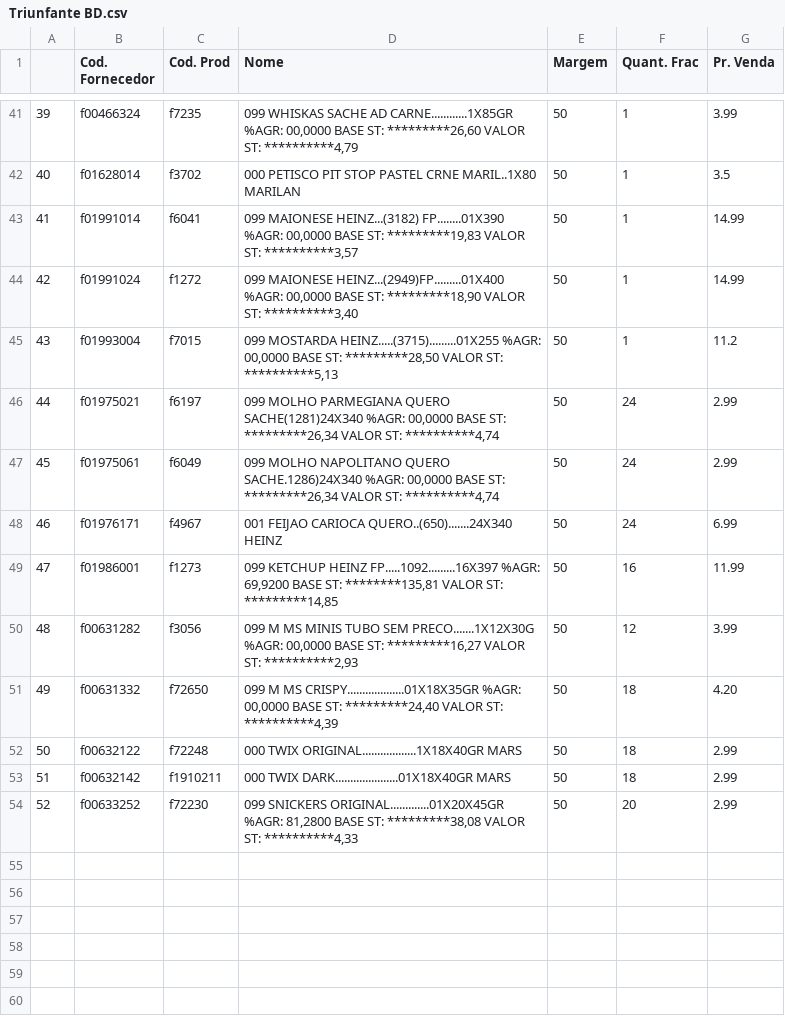
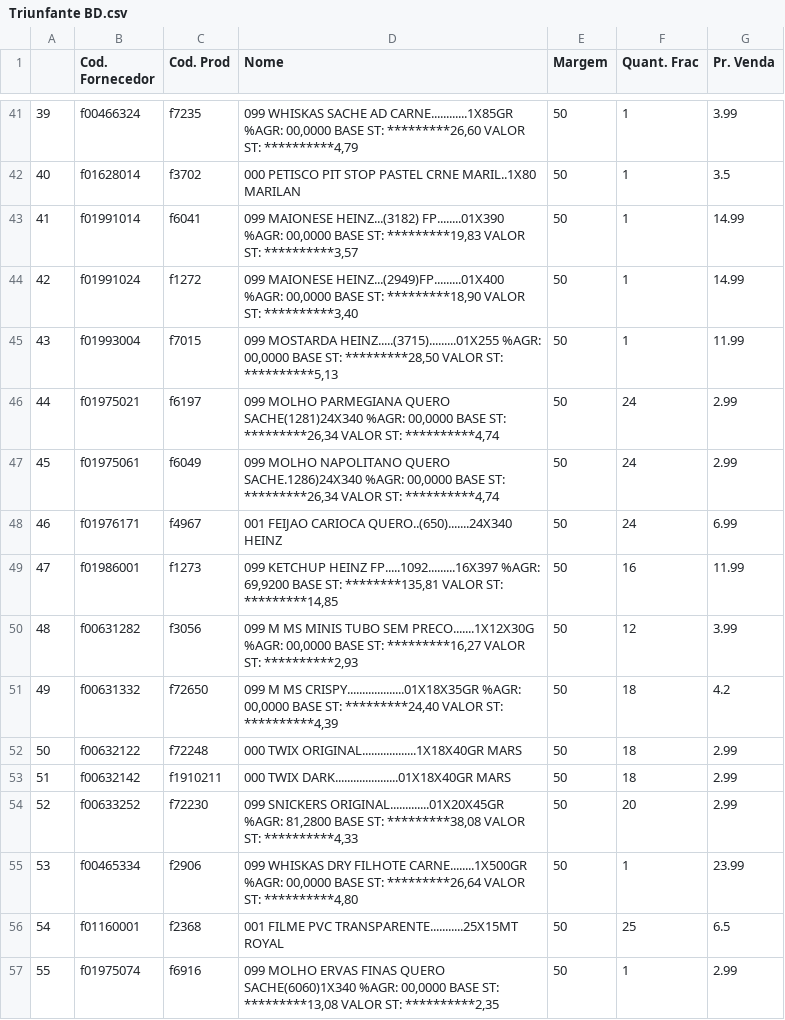
Before and after one commit to I3run01/PY-Auto-Preco-V2, a CSV file: Triunfante BD.csv, drawn as a sheet; only a part is shown, gaps mark what is left out.

```diff
--- a/Triunfante BD.csv
+++ b/Triunfante BD.csv
@@ -44,3 +44,3 @@
 42,f01991024,f1272,"099 MAIONESE HEINZ...(2949)FP.........01X400 %AGR:  00,0000 BASE ST: *********18,90 VALOR ST: **********3,40",50,1,14.99
-43,f01993004,f7015,"099 MOSTARDA HEINZ.....(3715).........01X255 %AGR:  00,0000 BASE ST: *********28,50 VALOR ST: **********5,13",50,1,11.2
+43,f01993004,f7015,"099 MOSTARDA HEINZ.....(3715).........01X255 %AGR:  00,0000 BASE ST: *********28,50 VALOR ST: **********5,13",50,1,11.99
 44,f01975021,f6197,"099 MOLHO PARMEGIANA QUERO SACHE(1281)24X340 %AGR:  00,0000 BASE ST: *********26,34 VALOR ST: **********4,74",50,24,2.99
@@ -50,3 +50,3 @@
 48,f00631282,f3056,"099 M MS MINIS TUBO SEM PRECO.......1X12X30G %AGR:  00,0000 BASE ST: *********16,27 VALOR ST: **********2,93",50,12,3.99
-49,f00631332,f72650,"099 M MS CRISPY...................01X18X35GR %AGR:  00,0000 BASE ST: *********24,40 VALOR ST: **********4,39",50,18,4.20
+49,f00631332,f72650,"099 M MS CRISPY...................01X18X35GR %AGR:  00,0000 BASE ST: *********24,40 VALOR ST: **********4,39",50,18,4.2
 50,f00632122,f72248,000 TWIX ORIGINAL..................1X18X40GR MARS,50,18,2.99
@@ -54 +54,4 @@
 52,f00633252,f72230,"099 SNICKERS ORIGINAL.............01X20X45GR %AGR:  81,2800 BASE ST: *********38,08 VALOR ST: **********4,33",50,20,2.99
+53,f00465334,f2906,"099 WHISKAS DRY FILHOTE CARNE........1X500GR %AGR:  00,0000 BASE ST: *********26,64 VALOR ST: **********4,80",50,1,23.99
+54,f01160001,f2368,001 FILME PVC TRANSPARENTE...........25X15MT ROYAL,50,25,6.5
+55,f01975074,f6916,"099 MOLHO ERVAS FINAS QUERO SACHE(6060)1X340 %AGR:  00,0000 BASE ST: *********13,08 VALOR ST: **********2,35",50,1,2.99
```
Also changed, not shown: Stampa BD.csv, 1 other file.
